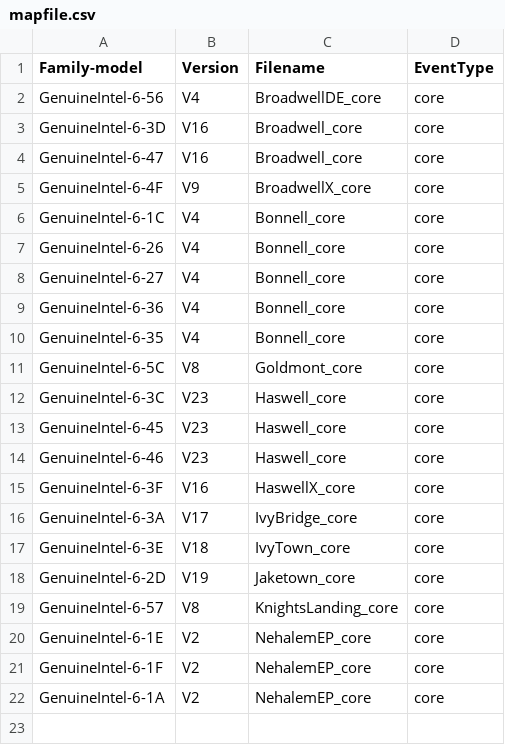
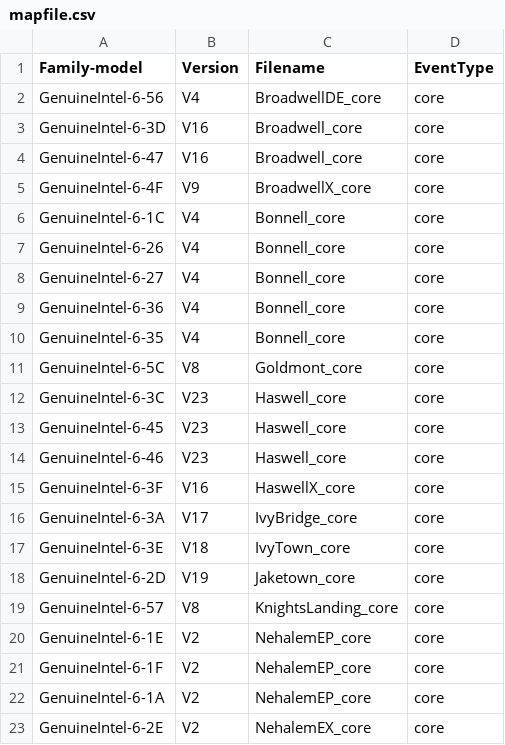
Before and after one commit to kernelorg-mirror/linux_kernel_git_ak_linux-misc, a CSV file: tools/perf/pmu-events/arch/x86/mapfile.csv, drawn as a sheet.

Commit message:
perf, tools: Add NehalemEX V2 event file
Add a Intel event file for perf.

Signed-off-by: Andi Kleen <ak@linux.intel.com>

```diff
--- a/tools/perf/pmu-events/arch/x86/mapfile.csv
+++ b/tools/perf/pmu-events/arch/x86/mapfile.csv
@@ -22 +22,2 @@ GenuineIntel-6-1F,V2,NehalemEP_core,core
 GenuineIntel-6-1A,V2,NehalemEP_core,core
+GenuineIntel-6-2E,V2,NehalemEX_core,core
```
Also changed, not shown: 7 other files.
